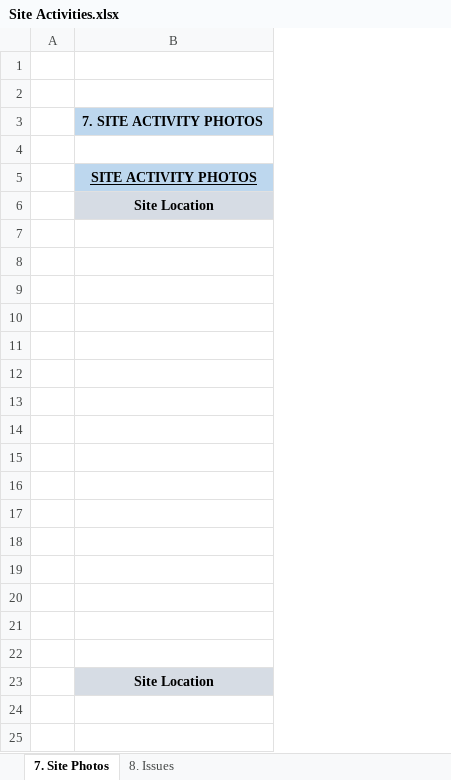
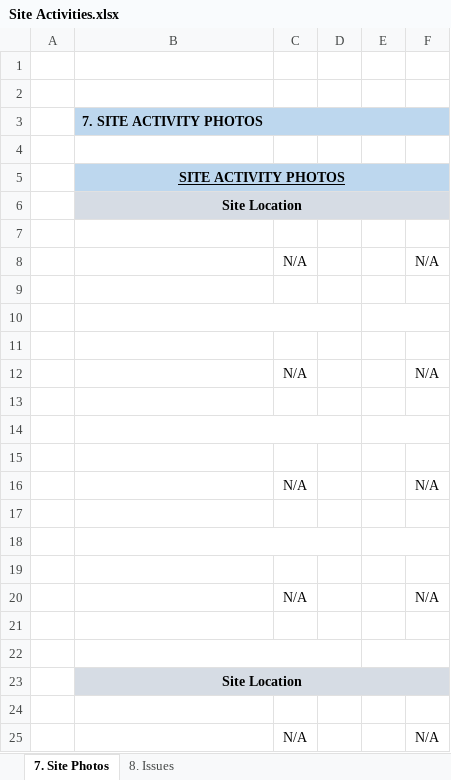
Before and after one commit to gonyrida/Daily-Report-frontend, an Excel workbook: src/lib/Site Activities.xlsx, sheet 7. Site Photos, drawn as a sheet; values as stored, in another font and other column widths than the file's, no borders; the diff names each change by its address in the sheet, - before the commit and + after, or states it on an @@ line.

Commit message:
fix: layout box for excel in issue sheet

```diff
--- a/src/lib/Site Activities.xlsx (sheet 7. Site Photos)
+++ b/src/lib/Site Activities.xlsx (sheet 7. Site Photos)
+column C, rows 8-20: N/A |  |  |  | N/A |  |  |  | N/A |  |  |  | N/A
+column D, empty
+column E, empty
+column F, rows 8-20: N/A |  |  |  | N/A |  |  |  | N/A |  |  |  | N/A
+B3:F3 merged
+B5:F5 merged
+B6:F6 merged
-row 8: (empty)
+row 8:  |  | N/A |  |  | N/A
+B10:D10 merged
-row 12: (empty)
+row 12:  |  | N/A |  |  | N/A
+B14:D14 merged
-row 16: (empty)
+row 16:  |  | N/A |  |  | N/A
+B18:D18 merged
-row 20: (empty)
+row 20:  |  | N/A |  |  | N/A
+B22:D22 merged
+B23:F23 merged
+row 24: (empty)
+row 25:  |  | N/A |  |  | N/A
```
Also changed, not shown: 2 other files.
